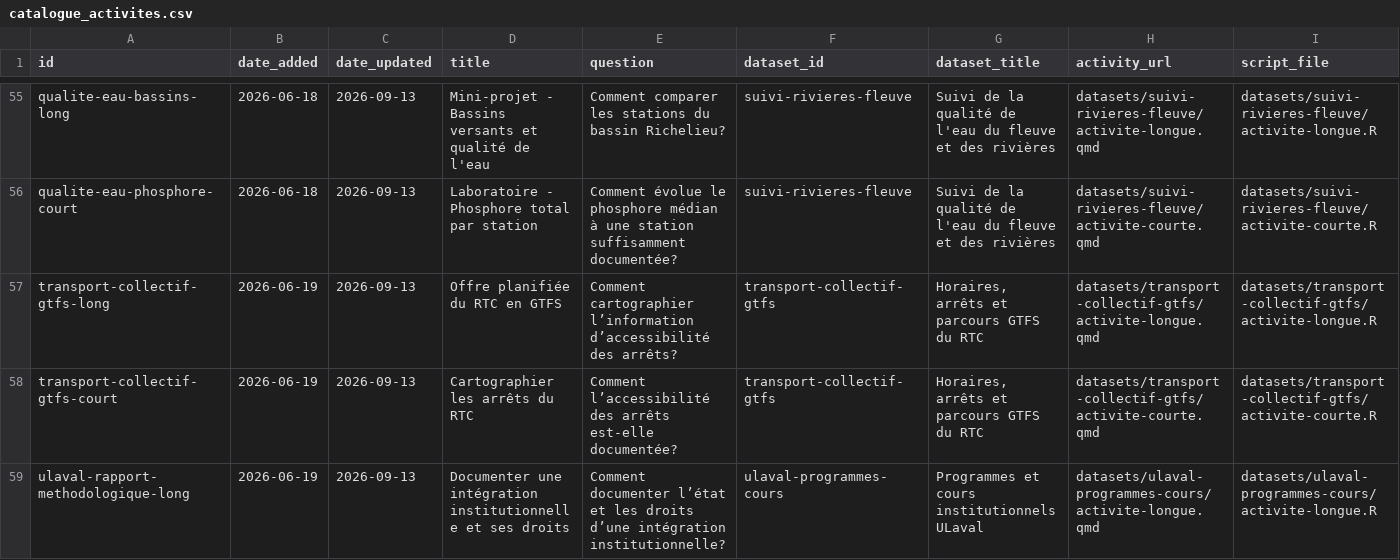
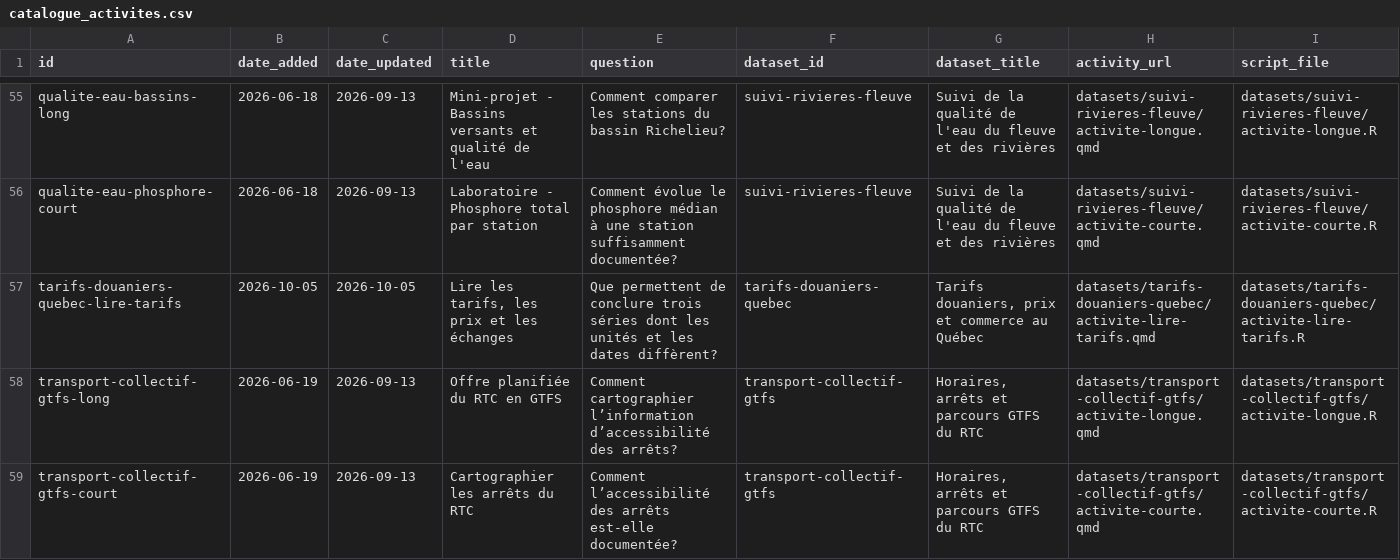
Before and after one commit to AurelienNicosiaULaval/donnees-bleues, a CSV file: data/metadata/catalogue_activites.csv, drawn as a sheet; only a part is shown, gaps mark what is left out; the shorter side is filled out with more unchanged rows; rows hold the shown columns only; the diff names each change by its address in the sheet, - before the commit and + after, or states it on an @@ line.

Commit message:
Ajouter les tarifs douaniers, les prix et le commerce au Québec (#10)
* Préparer le dossier québécois sur les tarifs, les prix et le commerce

* Respecter la présentation actuelle des dates des billets

```diff
--- a/data/metadata/catalogue_activites.csv
+++ b/data/metadata/catalogue_activites.csv
+row 57: tarifs-douaniers-quebec-lire-tarifs | 2026-10-05 | 2026-10-05 | Lire les tarifs, les prix et les échanges | Que permettent de conclure trois séries dont les unités et les dates diffèrent? | tarifs-douaniers-quebec | Tarifs douaniers, prix et commerce au Québec | datasets/tarifs-douaniers-quebec/activite-lire-tarifs.qmd | datasets/tarifs-douaniers-quebec/activite-lire-tarifs.R
```
Also changed, not shown: data/metadata/catalogue.csv, 36 other files.
